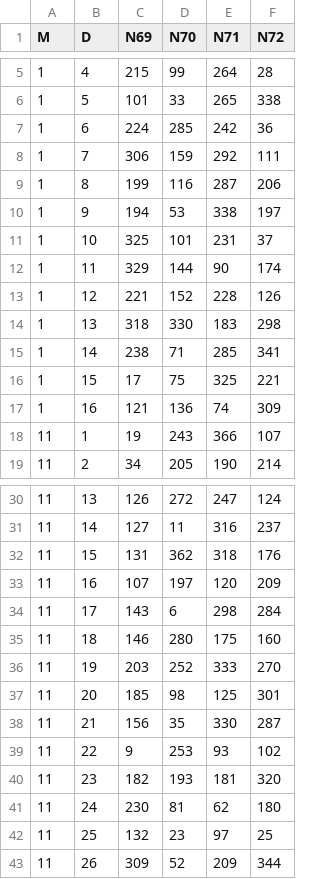
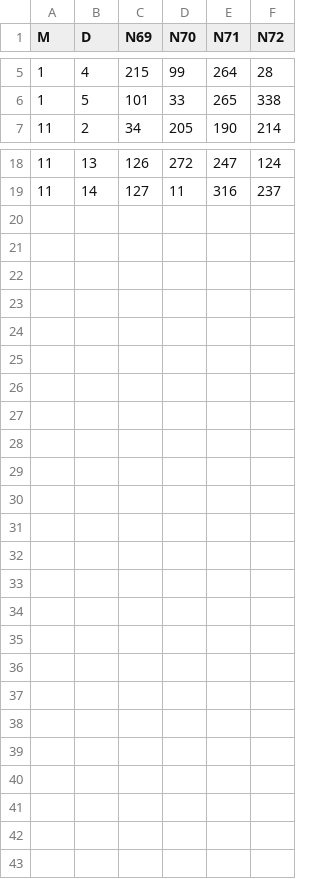
Before and after one commit to bw-math/bw-math, a CSV file: source/assets/datasets/previews/vietnam_draft_data_preview.csv, drawn as a sheet; only a part is shown, gaps mark what is left out.

Commit message:
projects and data, data and porejcts

```diff
--- a/source/assets/datasets/previews/vietnam_draft_data_preview.csv
+++ b/source/assets/datasets/previews/vietnam_draft_data_preview.csv
@@ -6,14 +6,2 @@ M,D,N69,N70,N71,N72
 1,5,101,33,265,338
-1,6,224,285,242,36
-1,7,306,159,292,111
-1,8,199,116,287,206
-1,9,194,53,338,197
-1,10,325,101,231,37
-1,11,329,144,90,174
-1,12,221,152,228,126
-1,13,318,330,183,298
-1,14,238,71,285,341
-1,15,17,75,325,221
-1,16,121,136,74,309
-11,1,19,243,366,107
 11,2,34,205,190,214
@@ -31,13 +19 @@ M,D,N69,N70,N71,N72
 11,14,127,11,316,237
-11,15,131,362,318,176
-11,16,107,197,120,209
-11,17,143,6,298,284
-11,18,146,280,175,160
-11,19,203,252,333,270
-11,20,185,98,125,301
-11,21,156,35,330,287
-11,22,9,253,93,102
-11,23,182,193,181,320
-11,24,230,81,62,180
-11,25,132,23,97,25
-11,26,309,52,209,344
```
Also changed, not shown: source/assets/datasets/velocity_of_light_data.csv, 23 other files.
